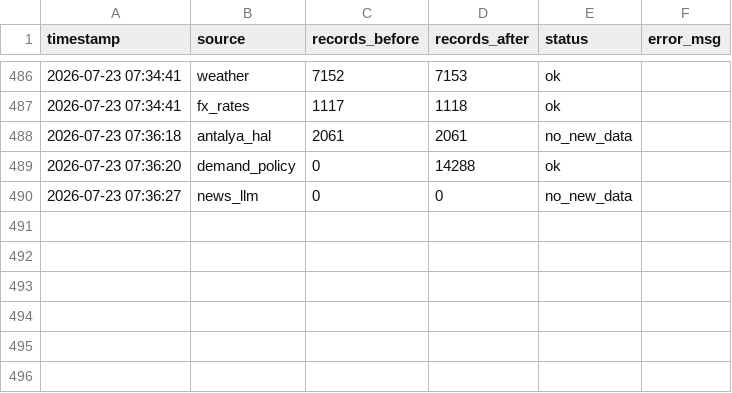
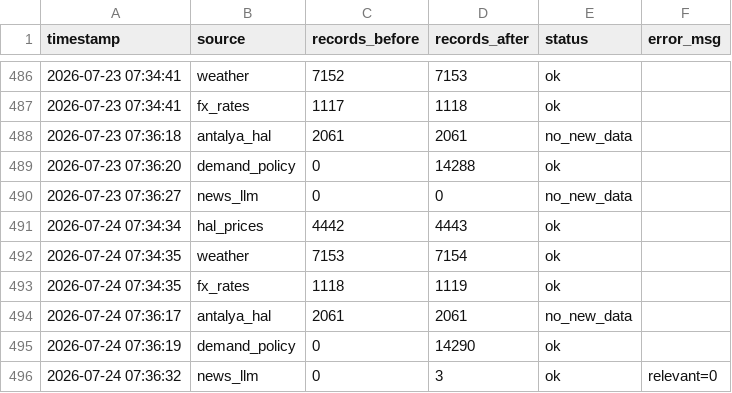
Before and after one commit to susarlar/orangepricecalculatorquantic, a CSV file: data/processed/refresh_log.csv, drawn as a sheet; only a part is shown, gaps mark what is left out; the diff names each change by its address in the sheet, - before the commit and + after, or states it on an @@ line.

```diff
--- a/data/processed/refresh_log.csv
+++ b/data/processed/refresh_log.csv
+row 491: 2026-07-24 07:34:34 | hal_prices | 4442 | 4443 | ok
+row 492: 2026-07-24 07:34:35 | weather | 7153 | 7154 | ok
+row 493: 2026-07-24 07:34:35 | fx_rates | 1118 | 1119 | ok
+row 494: 2026-07-24 07:36:17 | antalya_hal | 2061 | 2061 | no_new_data
+row 495: 2026-07-24 07:36:19 | demand_policy | 0 | 14290 | ok
+row 496: 2026-07-24 07:36:32 | news_llm | 0 | 3 | ok | relevant=0
```
Also changed, not shown: data/processed/farmer_features.csv, data/raw/demand_features.csv, 14 other files.
